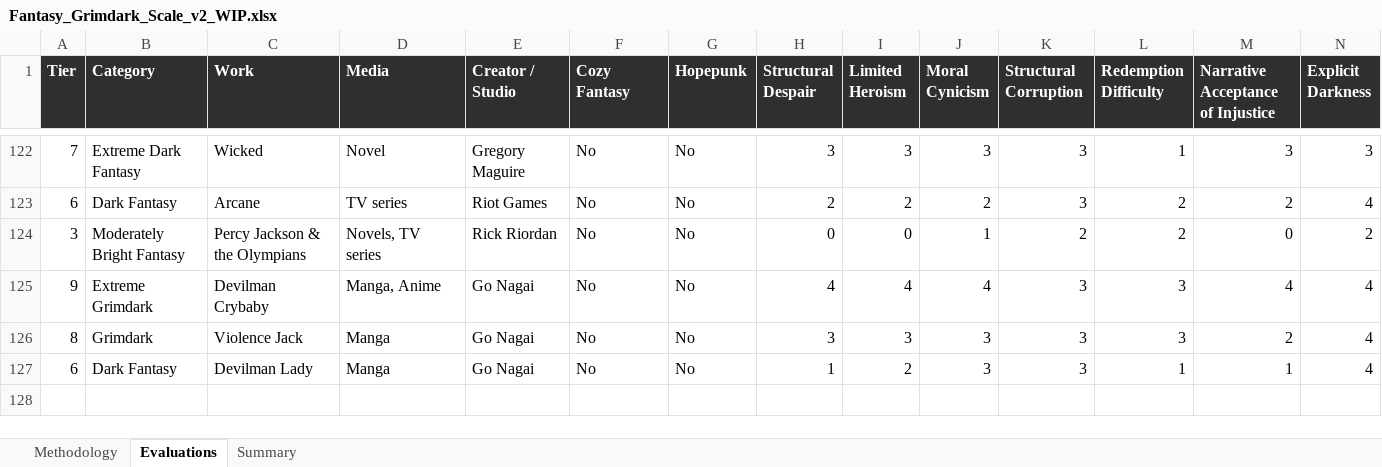
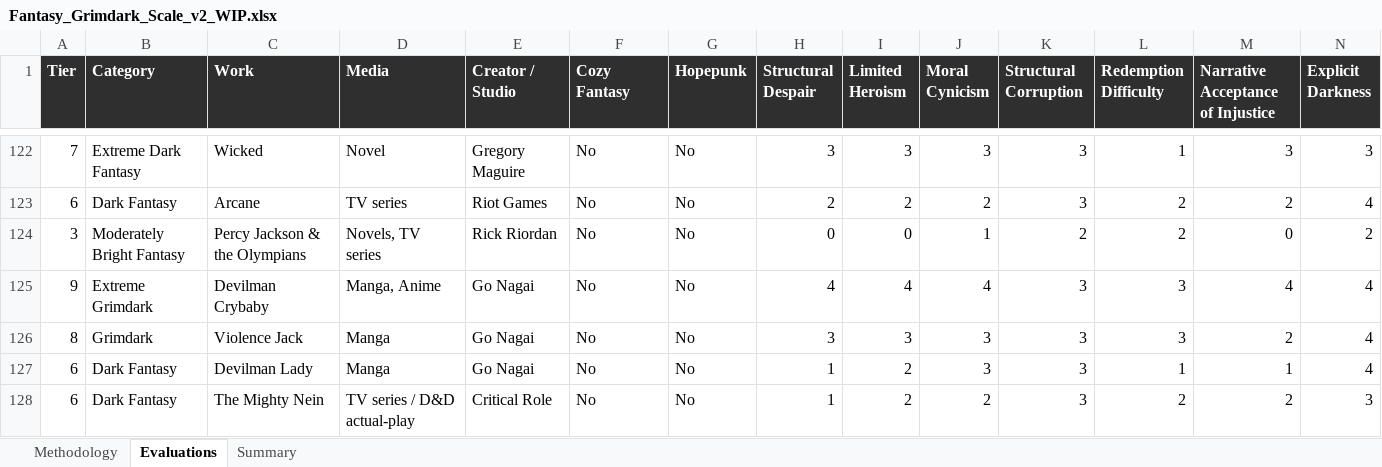
Before and after one commit to refo44/fantasy-darkness-scale, an Excel workbook: Fantasy_Grimdark_Scale_v2_WIP.xlsx, sheet Evaluations, drawn as a sheet; only a part is shown, gaps mark what is left out; values as stored, in another font and other column widths than the file's, no borders; rows hold the shown columns only; the diff names each change by its address in the sheet, - before the commit and + after, or states it on an @@ line.

```diff
--- a/Fantasy_Grimdark_Scale_v2_WIP.xlsx (sheet Evaluations)
+++ b/Fantasy_Grimdark_Scale_v2_WIP.xlsx (sheet Evaluations)
+row 128: 6 | Dark Fantasy | The Mighty Nein | TV series / D&D actual-play | Critical Role | No | No | 1 | 2 | 2 | 3 | 2 | 2 | 3
```
Also changed, not shown: sheet Summary, 4 other files.
